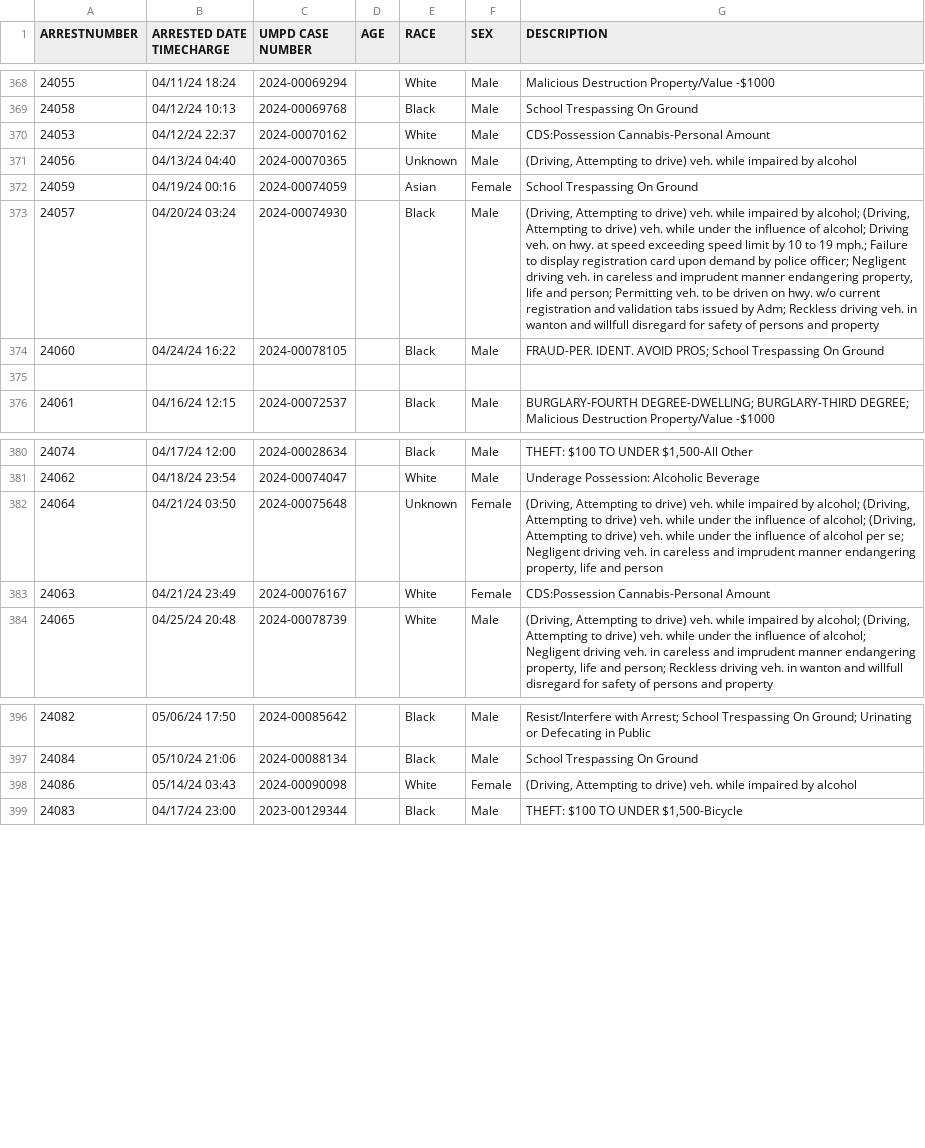
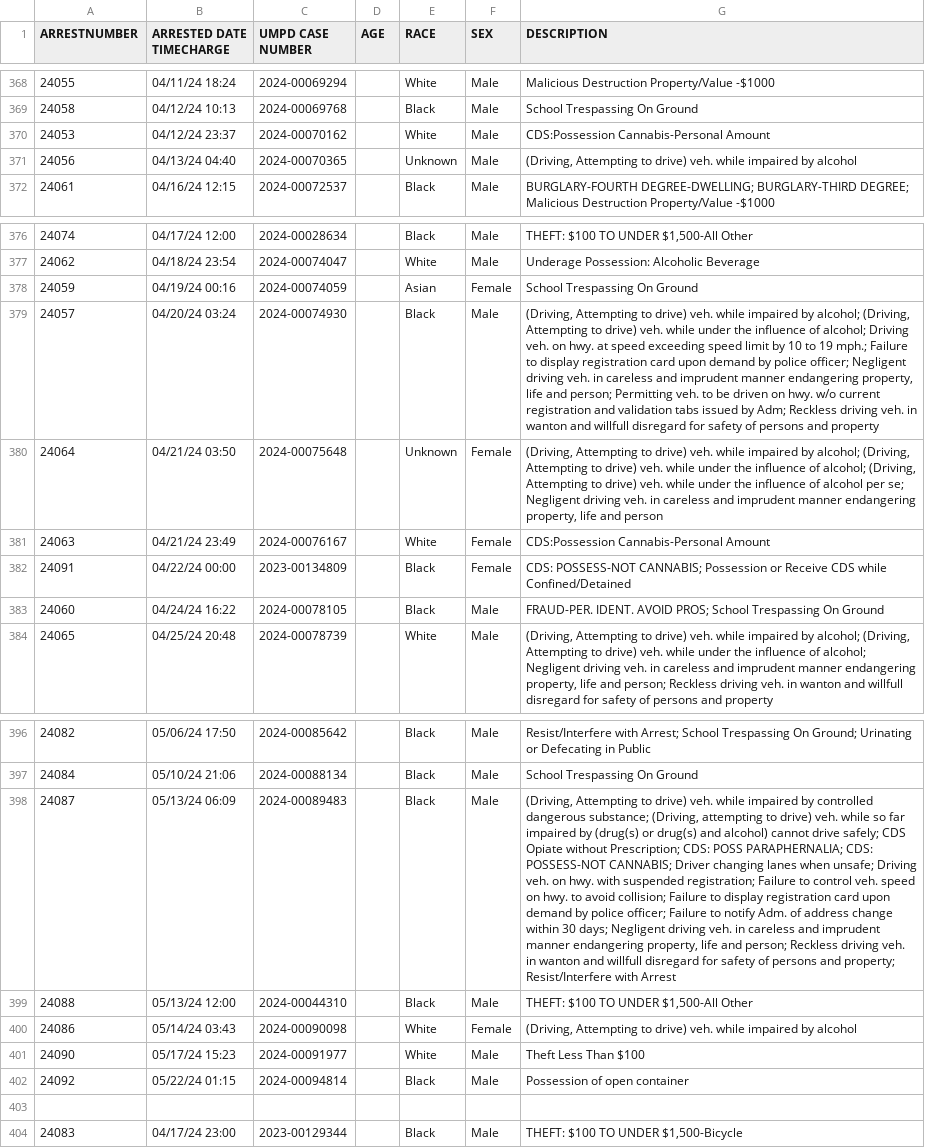
Before and after one commit to rachelmarconi/na-gov-upgrade, a CSV file: data/all-police-arrests.csv, drawn as a sheet; only a part is shown, gaps mark what is left out; removed rows and columns are numbered as before the commit, all else as after; the diff names each change by its address in the sheet, - before the commit and + after, or states it on an @@ line.

```diff
--- a/data/all-police-arrests.csv
+++ b/data/all-police-arrests.csv
-B370 (ARRESTED DATE TIMECHARGE): 04/12/24 22:37
+B370 (ARRESTED DATE TIMECHARGE): 04/12/24 23:37
-row 375: (empty)
@@ row 372 moved to row 378: 24059 @@
@@ row 373 moved to row 379: 24057 @@
+row 382: 24091 | 04/22/24 00:00 | 2023-00134809 |  | Black | Female | CDS: POSSESS-NOT CANNABIS; Possession or Receive CDS while Confined/Detained
@@ row 374 moved to row 383: 24060 @@
+row 398: 24087 | 05/13/24 06:09 | 2024-00089483 |  | Black | Male | (Driving, Attempting to drive) veh. while impaired by controlled dangerous substance; (Driving, attempting to drive) veh. while so far impaired by (drug(s) or drug(s) and alcohol) cannot drive safely; CDS Opiate without Prescription; CDS: POSS PARAPHERNALIA; CDS: POSSESS-NOT CANNABIS; Driver changing lanes when unsafe; Driving veh. on hwy. with suspended registration; Failure to control veh. speed on hwy. to avoid collision; Failure to display registration card upon demand by police officer; Failure to notify Adm. of address change within 30 days; Negligent driving veh. in careless and imprudent manner endangering property, life and person; Reckless driving veh. in wanton and willfull disregard for safety of persons and property; Resist/Interfere with Arrest
+row 399: 24088 | 05/13/24 12:00 | 2024-00044310 |  | Black | Male | THEFT: $100 TO UNDER $1,500-All Other
+row 401: 24090 | 05/17/24 15:23 | 2024-00091977 |  | White | Male | Theft Less Than $100
+row 402: 24092 | 05/22/24 01:15 | 2024-00094814 |  | Black | Male | Possession of open container
+row 403: (empty)
```
Also changed, not shown: data/new_cases.csv, data/updated-activities.csv, 1 other file.
